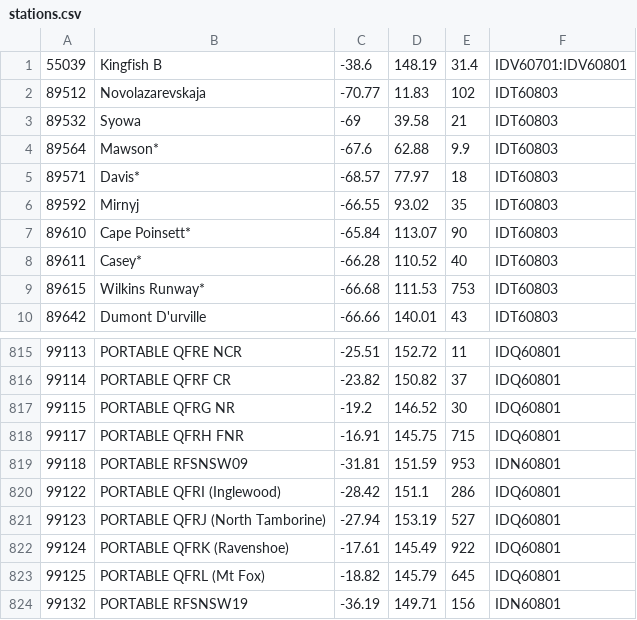
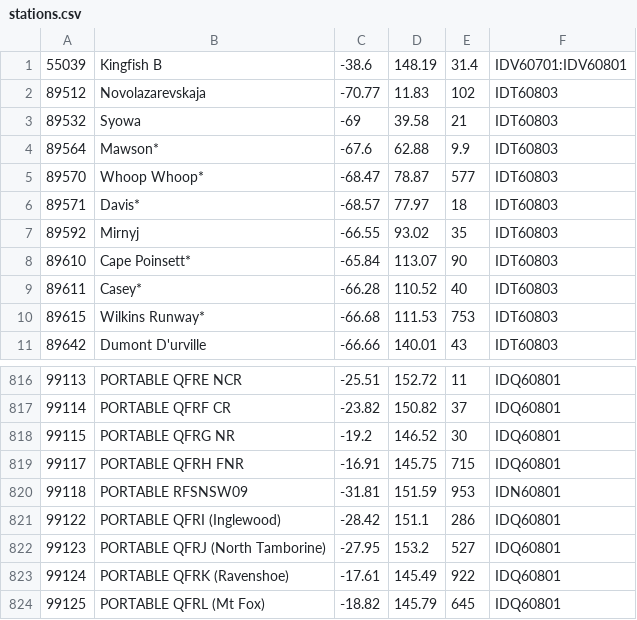
Before and after one commit to hamlet-framework/bom-feed, a CSV file: src/stations.csv, drawn as a sheet; only a part is shown, gaps mark what is left out; the shorter side is filled out with more unchanged rows.

Commit message:
adding one more station

```diff
--- a/src/stations.csv
+++ b/src/stations.csv
@@ -4,2 +4,3 @@
 89564,Mawson*,-67.6,62.88,9.9,IDT60803
+89570,Whoop Whoop*,-68.47,78.87,577,IDT60803
 89571,Davis*,-68.57,77.97,18,IDT60803
@@ -820,3 +821,3 @@
 99122,PORTABLE QFRI (Inglewood),-28.42,151.1,286,IDQ60801
-99123,PORTABLE QFRJ (North Tamborine),-27.94,153.19,527,IDQ60801
+99123,PORTABLE QFRJ (North Tamborine),-27.95,153.2,527,IDQ60801
 99124,PORTABLE QFRK (Ravenshoe),-17.61,145.49,922,IDQ60801
```
